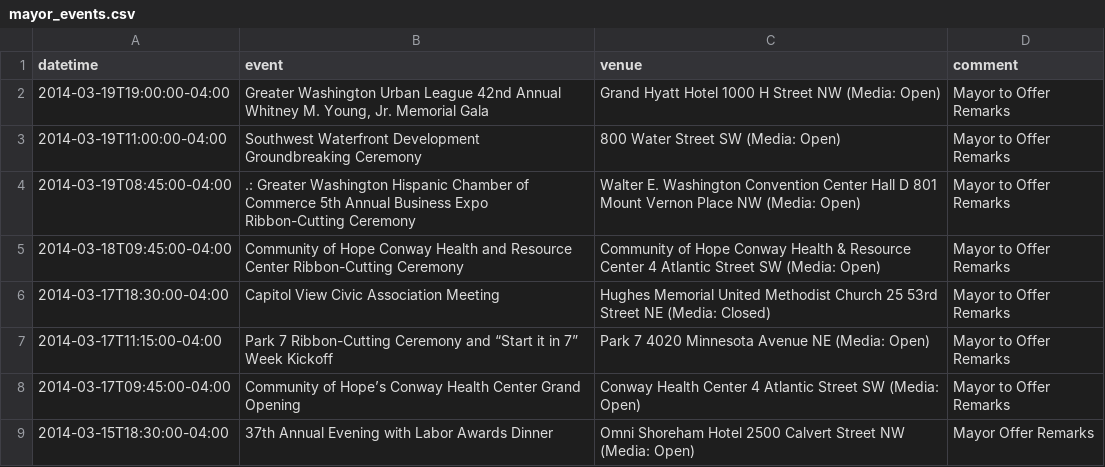
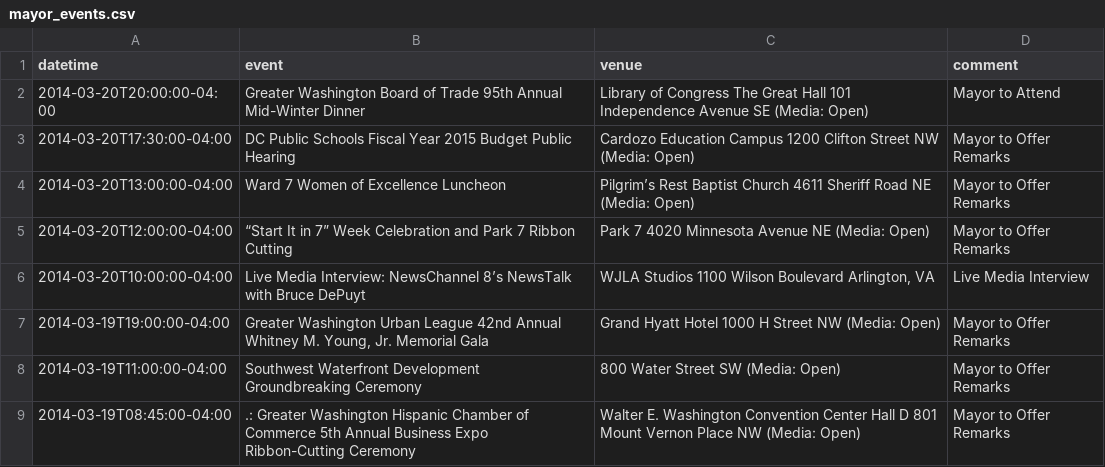
Before and after one commit to ajschumacher/dc_mayor_schedule, a CSV file: data/mayor_events.csv, drawn as a sheet; only a part is shown; the shorter side is filled out with more unchanged rows; the diff names each change by its address in the sheet, - before the commit and + after, or states it on an @@ line.

```diff
--- a/data/mayor_events.csv
+++ b/data/mayor_events.csv
+row 2: 2014-03-20T20:00:00-04:00 | Greater Washington Board of Trade 95th Annual Mid-Winter Dinner | Library of Congress The Great Hall 101 Independence Avenue SE (Media: Open) | Mayor to Attend
+row 3: 2014-03-20T17:30:00-04:00 | DC Public Schools Fiscal Year 2015 Budget Public Hearing | Cardozo Education Campus 1200 Clifton Street NW (Media: Open) | Mayor to Offer Remarks
+row 4: 2014-03-20T13:00:00-04:00 | Ward 7 Women of Excellence Luncheon | Pilgrim’s Rest Baptist Church 4611 Sheriff Road NE (Media: Open) | Mayor to Offer Remarks
+row 5: 2014-03-20T12:00:00-04:00 | “Start It in 7” Week Celebration and Park 7 Ribbon Cutting | Park 7 4020 Minnesota Avenue NE (Media: Open) | Mayor to Offer Remarks
+row 6: 2014-03-20T10:00:00-04:00 | Live Media Interview: NewsChannel 8’s NewsTalk with Bruce DePuyt | WJLA Studios 1100 Wilson Boulevard Arlington, VA | Live Media Interview
```
Also changed, not shown: 1 other file.
